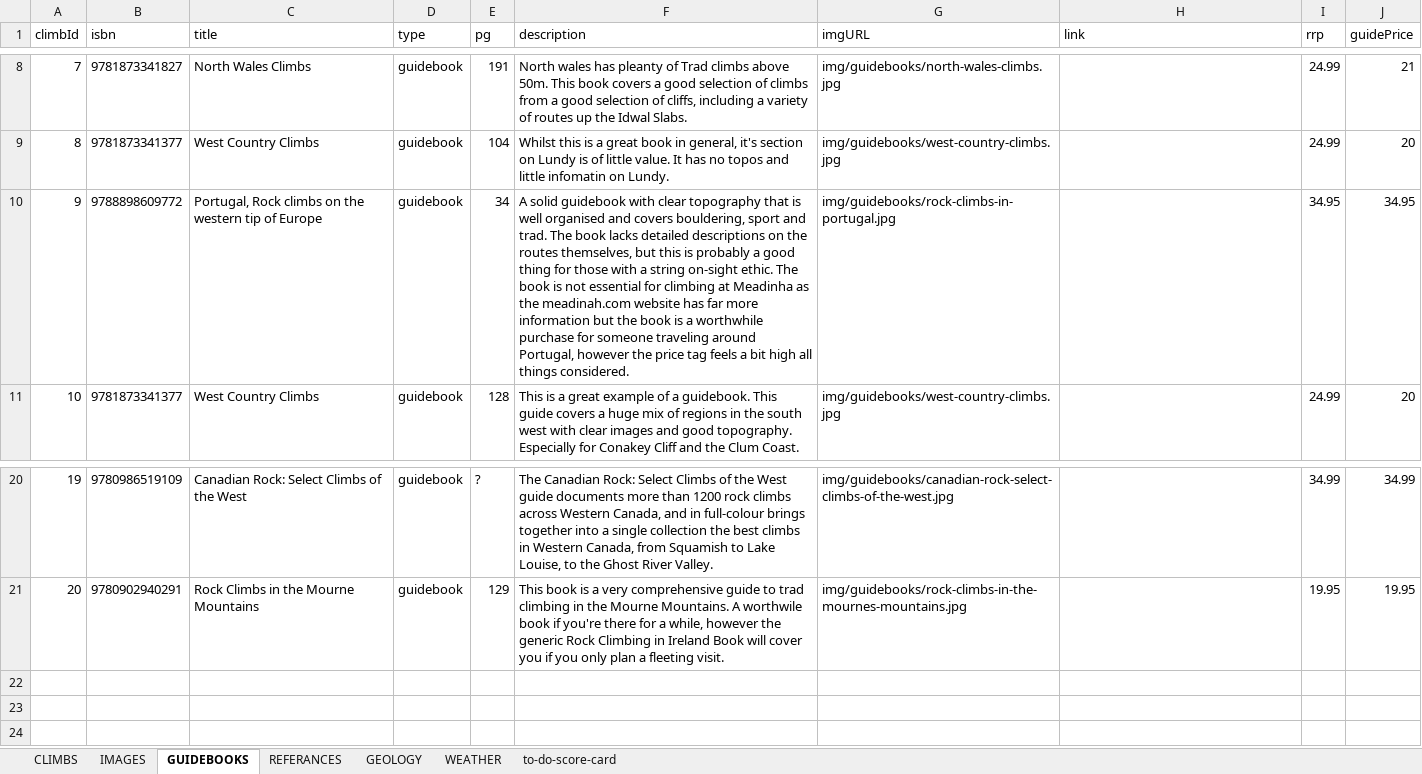
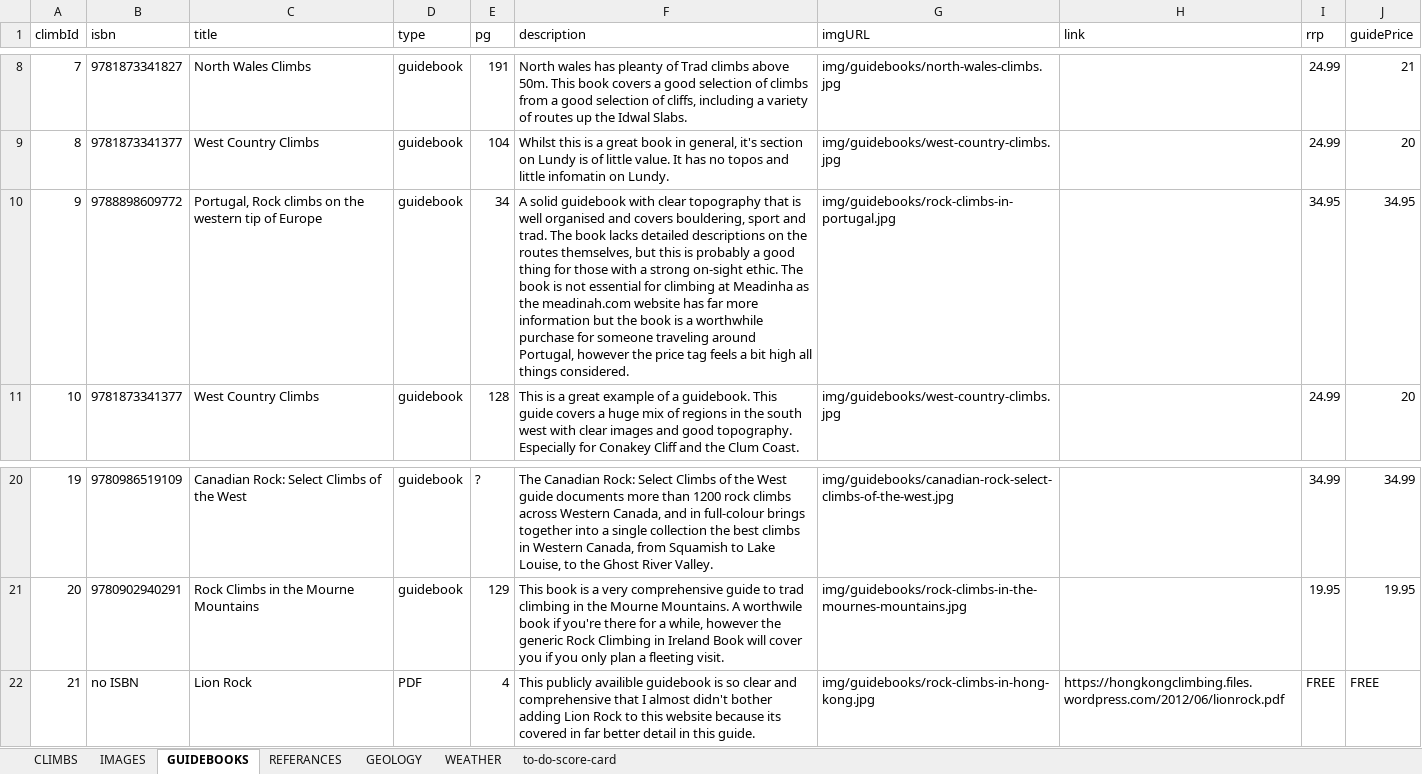
Before and after one commit to dankni/multi-pitch, an Excel workbook: working-files/multi-pitch-data.xlsx, sheet GUIDEBOOKS, drawn as a sheet; only a part is shown, gaps mark what is left out; values as stored, in another font and other column widths than the file's, no borders; the diff names each change by its address in the sheet, - before the commit and + after, or states it on an @@ line.

```diff
--- a/working-files/multi-pitch-data.xlsx (sheet GUIDEBOOKS)
+++ b/working-files/multi-pitch-data.xlsx (sheet GUIDEBOOKS)
-F10 (description): …with a string on-sight ethic.…
+F10 (description): …with a strong on-sight ethic.…
+row 22: 21 | no ISBN | Lion Rock | PDF | 4 | This publicly availible guidebook is so clear and comprehensive that I almost didn't bother adding Lion Rock to this website because its covered in far better detail in this guide. | img/guidebooks/rock-climbs-in-hong-kong.jpg | https://hongkongclimbing.files.wordpress.com/2012/06/lionrock.pdf | FREE | FREE
```
Also changed, not shown: sheet CLIMBS, sheet IMAGES, sheet to-do-score-card, 40 other files.
